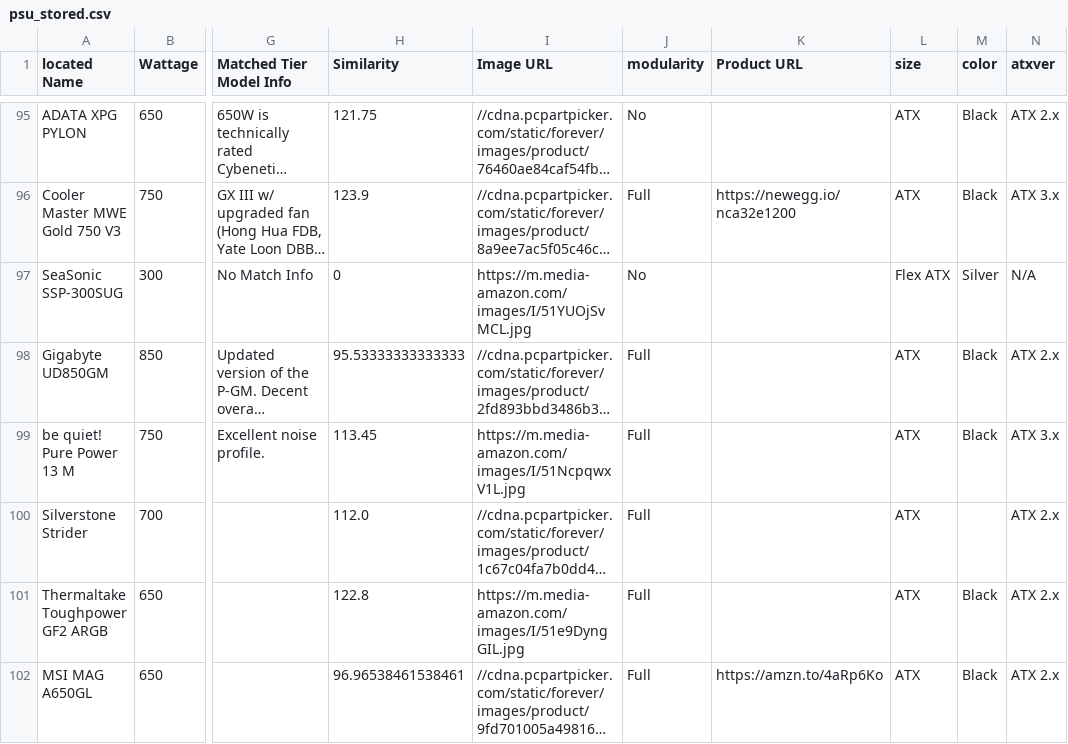
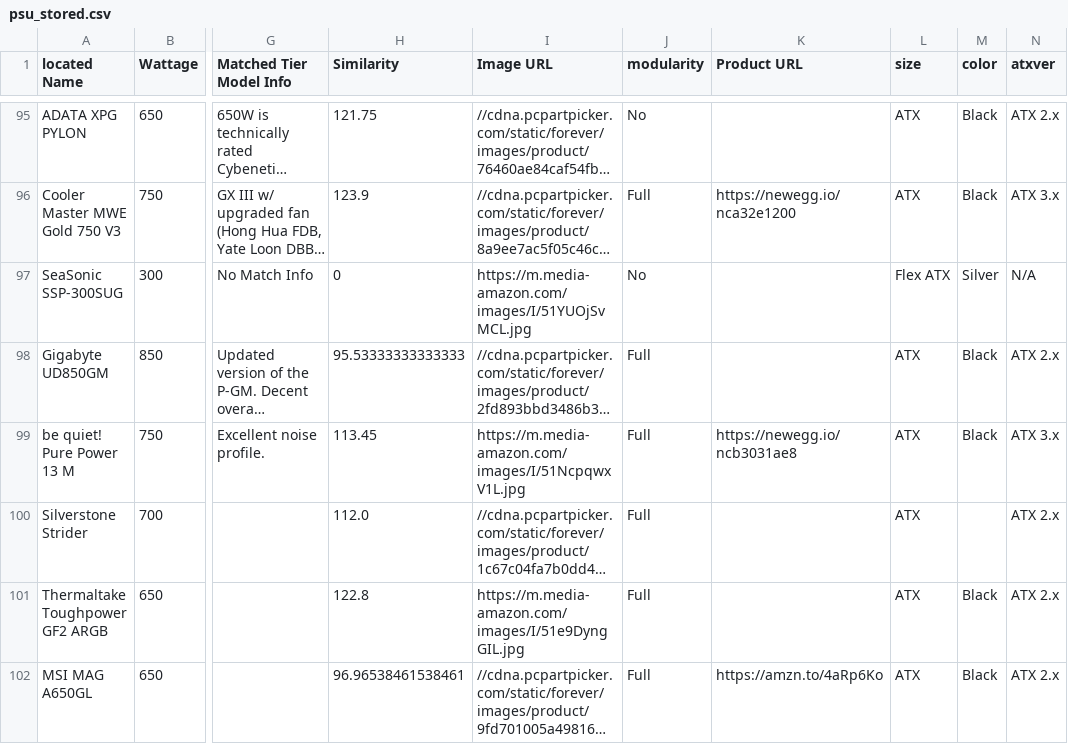
Before and after one commit to Cheesysponge/psuTierSorter, a CSV file: psu_stored.csv, drawn as a sheet; only a part is shown, gaps mark what is left out; long unchanged cells end in …; the diff covers the shown part only; the diff names each change by its address in the sheet, - before the commit and + after, or states it on an @@ line.

```diff
--- a/psu_stored.csv
+++ b/psu_stored.csv
-K99 (Product URL): (empty)
+K99 (Product URL): https://newegg.io/ncb3031ae8
```
Also changed, not shown: 15 edited cells elsewhere in this file, 3 other files.
